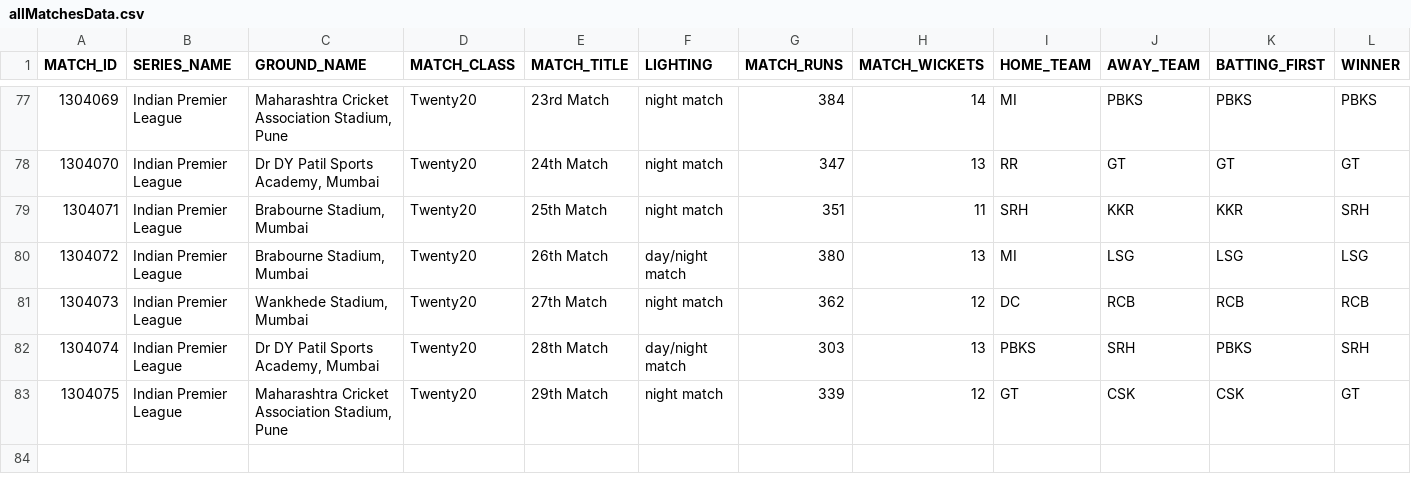
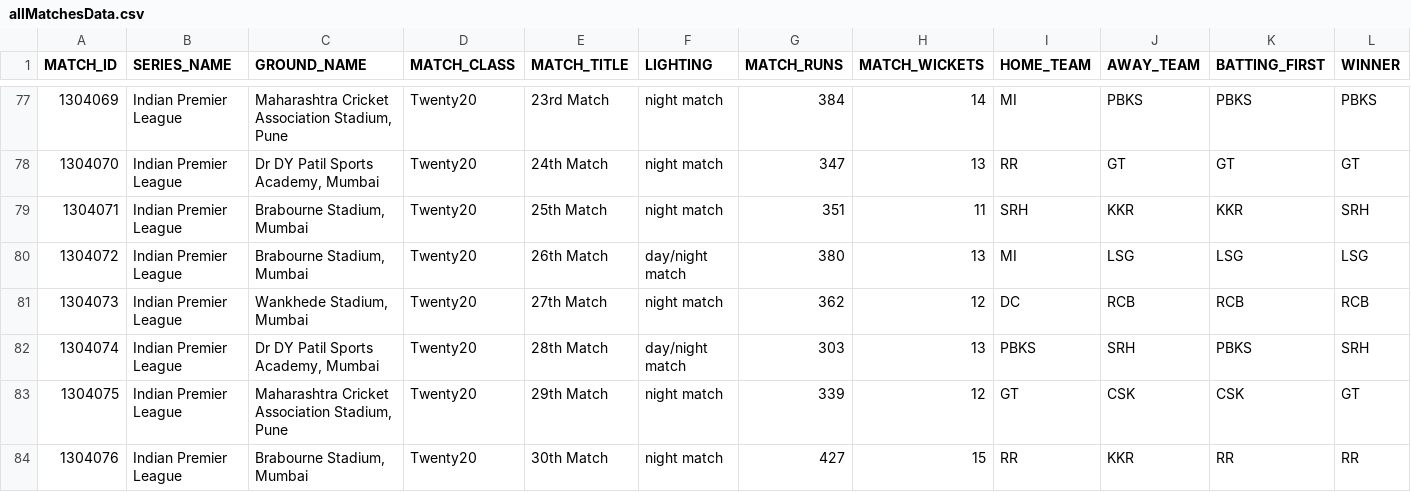
Before and after one commit to Vedvund/Cricket-Predections, a CSV file: reports/allMatchesData.csv, drawn as a sheet; only a part is shown, gaps mark what is left out; rows hold the shown columns only; the diff names each change by its address in the sheet, - before the commit and + after, or states it on an @@ line.

Commit message:
Uploaded new match records

```diff
--- a/reports/allMatchesData.csv
+++ b/reports/allMatchesData.csv
+row 84: 1304076 | Indian Premier League | Brabourne Stadium, Mumbai | Twenty20 | 30th Match | night match | 427 | 15 | RR | KKR | RR | RR
```
Also changed, not shown: 1 other file.
